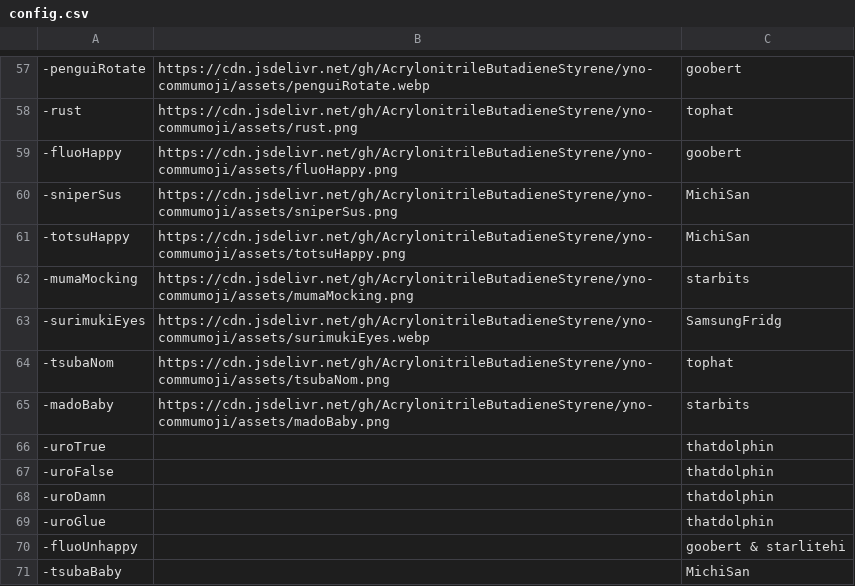
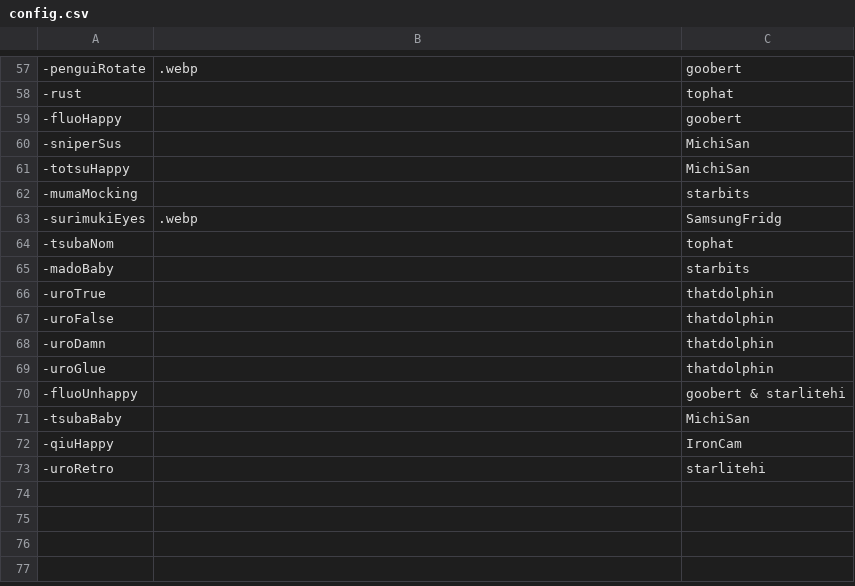
Before and after one commit to AcrylonitrileButadieneStyrene/yno-commumoji, a CSV file: config.csv, drawn as a sheet; only a part is shown, gaps mark what is left out; the shorter side is filled out with more unchanged rows; the diff covers the shown part only.

```diff
--- a/config.csv
+++ b/config.csv
@@ -57,10 +57,10 @@
--penguiRotate,https://cdn.jsdelivr.net/gh/AcrylonitrileButadieneStyrene/yno-commumoji/assets/penguiRotate.webp,goobert
--rust,https://cdn.jsdelivr.net/gh/AcrylonitrileButadieneStyrene/yno-commumoji/assets/rust.png,tophat
--fluoHappy,https://cdn.jsdelivr.net/gh/AcrylonitrileButadieneStyrene/yno-commumoji/assets/fluoHappy.png,goobert
--sniperSus,https://cdn.jsdelivr.net/gh/AcrylonitrileButadieneStyrene/yno-commumoji/assets/sniperSus.png,MichiSan
--totsuHappy,https://cdn.jsdelivr.net/gh/AcrylonitrileButadieneStyrene/yno-commumoji/assets/totsuHappy.png,MichiSan
--mumaMocking,https://cdn.jsdelivr.net/gh/AcrylonitrileButadieneStyrene/yno-commumoji/assets/mumaMocking.png,starbits
--surimukiEyes,https://cdn.jsdelivr.net/gh/AcrylonitrileButadieneStyrene/yno-commumoji/assets/surimukiEyes.webp,SamsungFridg
--tsubaNom,https://cdn.jsdelivr.net/gh/AcrylonitrileButadieneStyrene/yno-commumoji/assets/tsubaNom.png,tophat
--madoBaby,https://cdn.jsdelivr.net/gh/AcrylonitrileButadieneStyrene/yno-commumoji/assets/madoBaby.png,starbits
+-penguiRotate,.webp,goobert
+-rust,,tophat
+-fluoHappy,,goobert
+-sniperSus,,MichiSan
+-totsuHappy,,MichiSan
+-mumaMocking,,starbits
+-surimukiEyes,.webp,SamsungFridg
+-tsubaNom,,tophat
+-madoBaby,,starbits
 -uroTrue,,thatdolphin
```
Also changed, not shown: 56 edited cells elsewhere in this file.
